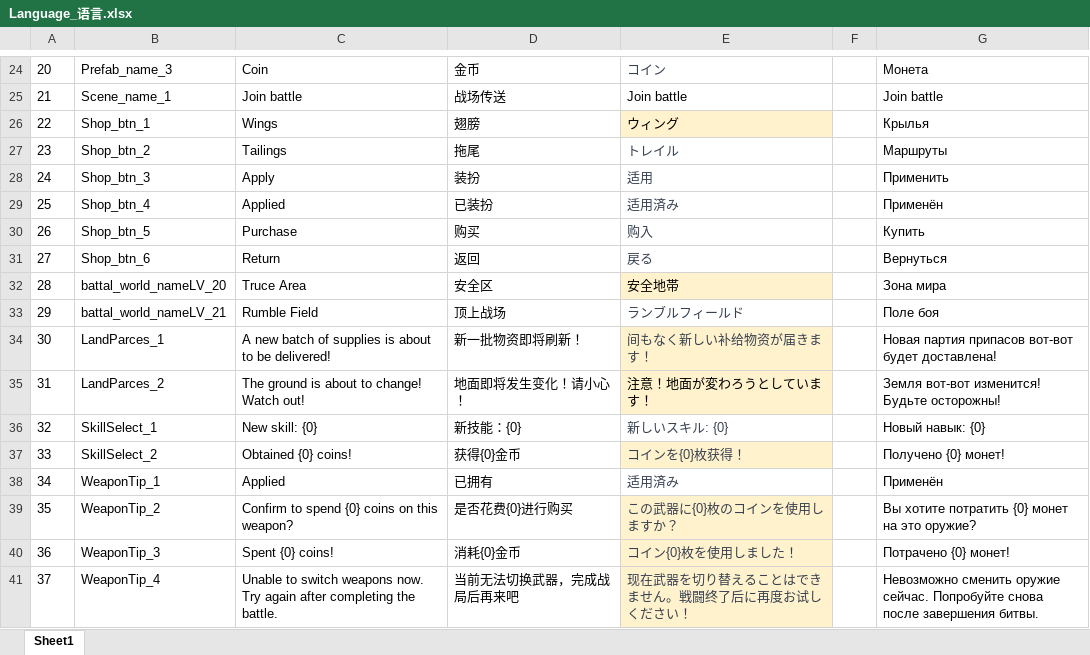
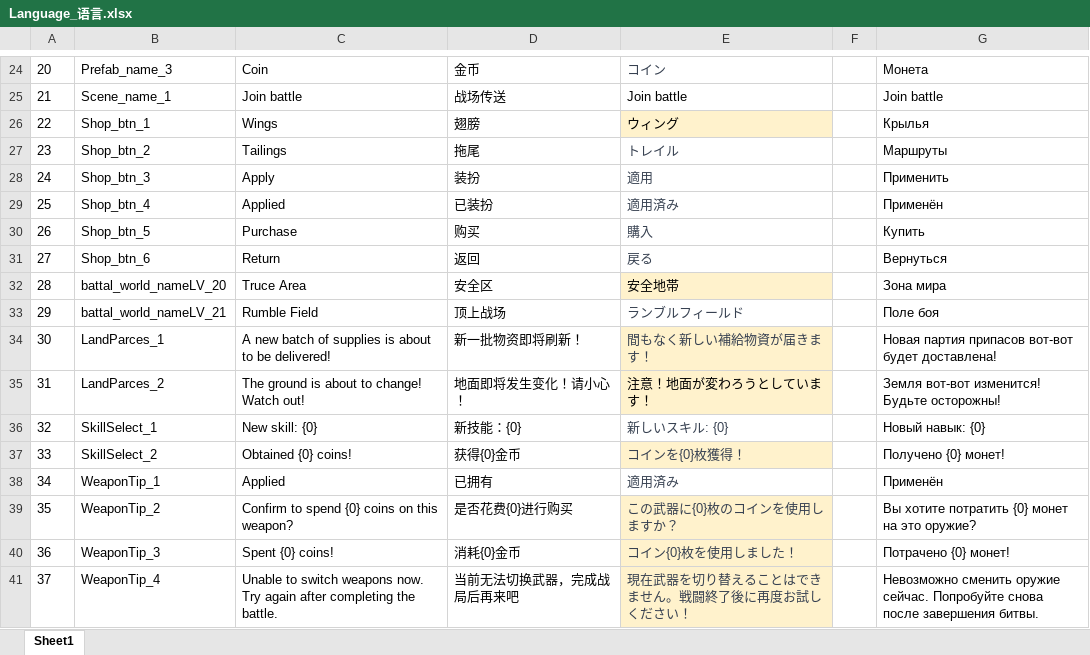
Before and after one commit to mobox-lab/dragonverse, an Excel workbook: battleworld/Excel/Language_语言.xlsx, sheet Sheet1, drawn as a sheet; only a part is shown, gaps mark what is left out; values as stored, in another font and other column widths than the file's, no borders; conditional formats not drawn; the diff covers the shown part only; the diff names each change by its address in the sheet, - before the commit and + after, or states it on an @@ line.

```diff
--- a/battleworld/Excel/Language_语言.xlsx (sheet Sheet1)
+++ b/battleworld/Excel/Language_语言.xlsx (sheet Sheet1)
-E28: 适用
+E28: 適用
-E29: 适用済み
+E29: 適用済み
-E30: 购入
+E30: 購入
-E34: 间もなく新しい补给物资が届きます！
+E34: 間もなく新しい補給物資が届きます！
-E37: コインを{0}枚获得！
+E37: コインを{0}枚獲得！
-E38: 适用済み
+E38: 適用済み
-E41: 现在武器を切り替えることはできません。戦闘终了后に再度お试しください！
+E41: 現在武器を切り替えることはできません。戦闘終了後に再度お試しください！
```
Also changed, not shown: 170 edited cells elsewhere in this sheet, dragon-verse/Excels/Language_多语言表.xlsx, 2 other files.
